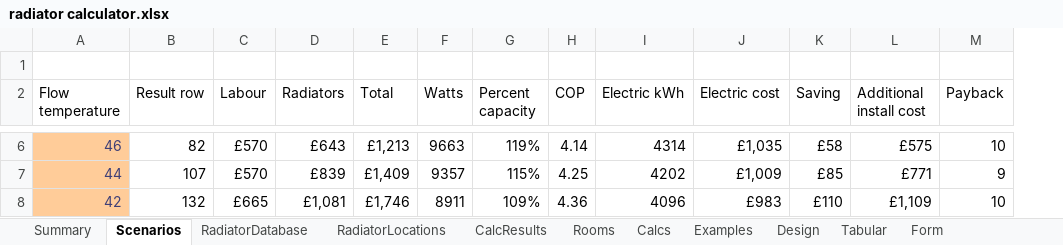
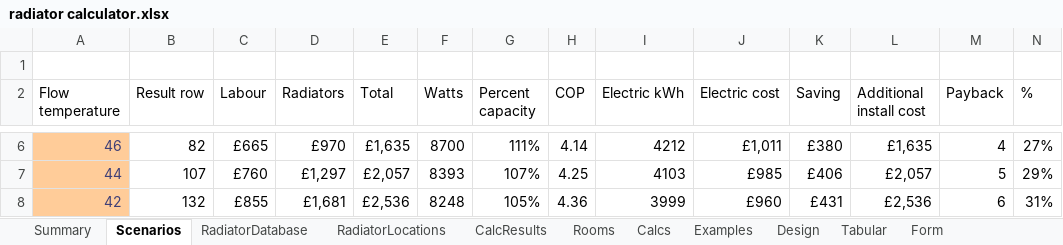
Before and after one commit to PhilipTB/radiators2, an Excel workbook: radiator calculator.xlsx, sheet Scenarios, drawn as a sheet; only a part is shown, gaps mark what is left out; values as stored, in another font and other column widths than the file's, no borders; charts and pictures not drawn; the diff covers the shown part only; the diff names each change by its address in the sheet, - before the commit and + after, or states it on an @@ line.

```diff
--- a/radiator calculator.xlsx (sheet Scenarios)
+++ b/radiator calculator.xlsx (sheet Scenarios)
+column N (%), rows 6-8: 27% | 29% | 31%
-C6 (Labour): £570
+C6 (Labour): £665
-D6 (Radiators): £643
+D6 (Radiators): £970
-E6 (Total): £1,213
+E6 (Total): £1,635
-F6 (Watts): 9663
+F6 (Watts): 8700
-G6 (Percent capacity): 119%
+G6 (Percent capacity): 111%
-I6 (Electric kWh): 4314
+I6 (Electric kWh): 4212
-J6 (Electric cost): £1,035
+J6 (Electric cost): £1,011
-K6 (Saving): £58
+K6 (Saving): £380
-L6 (Additional install cost): £575
+L6 (Additional install cost): £1,635
-M6 (Payback): 10
+M6 (Payback): 4
-C7 (Labour): £570
+C7 (Labour): £760
-D7 (Radiators): £839
+D7 (Radiators): £1,297
-E7 (Total): £1,409
+E7 (Total): £2,057
-F7 (Watts): 9357
+F7 (Watts): 8393
-G7 (Percent capacity): 115%
+G7 (Percent capacity): 107%
-I7 (Electric kWh): 4202
+I7 (Electric kWh): 4103
-J7 (Electric cost): £1,009
+J7 (Electric cost): £985
-K7 (Saving): £85
+K7 (Saving): £406
-L7 (Additional install cost): £771
+L7 (Additional install cost): £2,057
-M7 (Payback): 9
+M7 (Payback): 5
-C8 (Labour): £665
+C8 (Labour): £855
-D8 (Radiators): £1,081
+D8 (Radiators): £1,681
-E8 (Total): £1,746
+E8 (Total): £2,536
-F8 (Watts): 8911
+F8 (Watts): 8248
-G8 (Percent capacity): 109%
+G8 (Percent capacity): 105%
-I8 (Electric kWh): 4096
+I8 (Electric kWh): 3999
-J8 (Electric cost): £983
+J8 (Electric cost): £960
-K8 (Saving): £110
+K8 (Saving): £431
-L8 (Additional install cost): £1,109
+L8 (Additional install cost): £2,536
-M8 (Payback): 10
+M8 (Payback): 6
```
Also changed, not shown: 2 removed rows and 54 edited cells elsewhere in this sheet, sheet CalcResults, sheet RadiatorDatabase, sheet Rooms, sheet Calcs, sheet RadiatorLocations, formulas that keep their value, charts or pictures, 3 other files.
